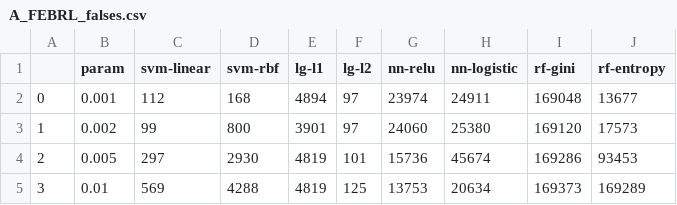
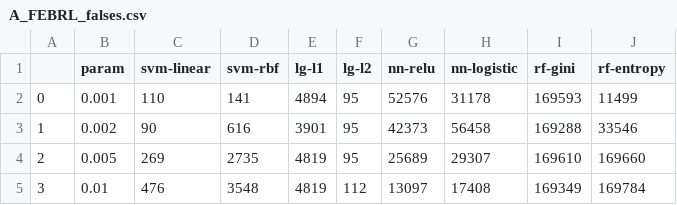
Before and after one commit to ipopravko3/CS6250-FinalProject, a CSV file: output/febrl_csv/A_FEBRL_falses.csv, drawn as a sheet; only a part is shown; the diff covers the shown part only.

```diff
--- a/output/febrl_csv/A_FEBRL_falses.csv
+++ b/output/febrl_csv/A_FEBRL_falses.csv
@@ -1,5 +1,5 @@
 ,param,svm-linear,svm-rbf,lg-l1,lg-l2,nn-relu,nn-logistic,rf-gini,rf-entropy
-0,0.001,112,168,4894,97,23974,24911,169048,13677
-1,0.002,99,800,3901,97,24060,25380,169120,17573
-2,0.005,297,2930,4819,101,15736,45674,169286,93453
-3,0.01,569,4288,4819,125,13753,20634,169373,169289
+0,0.001,110,141,4894,95,52576,31178,169593,11499
+1,0.002,90,616,3901,95,42373,56458,169288,33546
+2,0.005,269,2735,4819,95,25689,29307,169610,169660
+3,0.01,476,3548,4819,112,13097,17408,169349,169784
```
Also changed, not shown: 100 edited cells elsewhere in this file, output/febrl_csv/A_FEBRL_bagging.csv, output/febrl_csv/A_FEBRL_fscore.csv, 8 other files.
